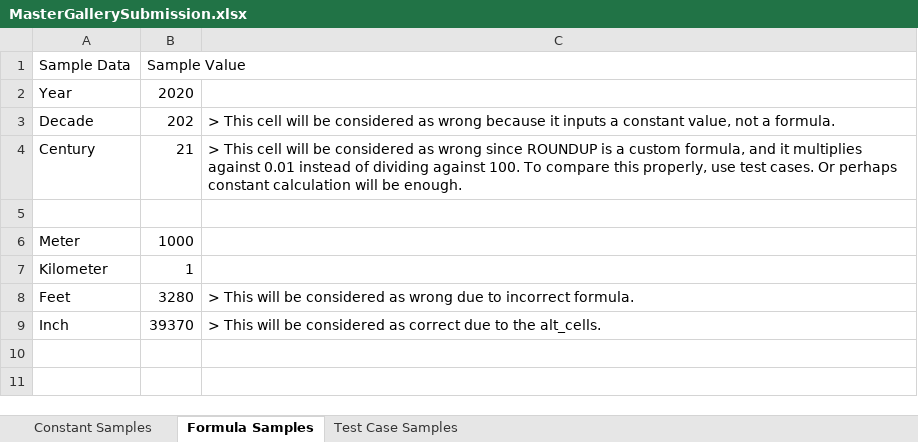
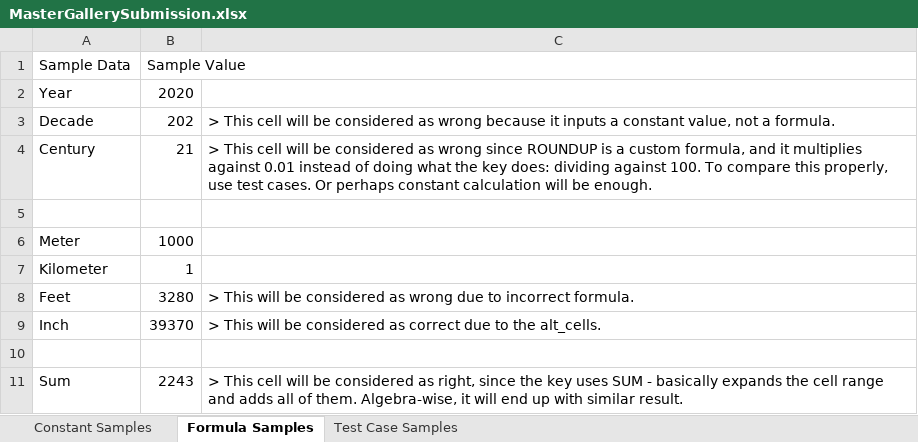
Before and after one commit to cmusv/pysheetgrader-core, an Excel workbook: sample_excel_files/MasterGallerySubmission.xlsx, sheet Formula Samples, drawn as a sheet; values as stored, in another font and other column widths than the file's, no borders; the diff names each change by its address in the sheet, - before the commit and + after, or states it on an @@ line.

```diff
--- a/sample_excel_files/MasterGallerySubmission.xlsx (sheet Formula Samples)
+++ b/sample_excel_files/MasterGallerySubmission.xlsx (sheet Formula Samples)
-C4: …instead of dividing against…
+C4: …instead of doing what the key does: dividing against…
+row 10: (empty)
+row 11: Sum | 2243 | > This cell will be considered as right, since the key uses SUM - basically expands the cell range and adds all of them. Algebra-wise, it will end up with similar result.
```
Also changed, not shown: sample_excel_files/MasterGalleryKey.xlsx.
